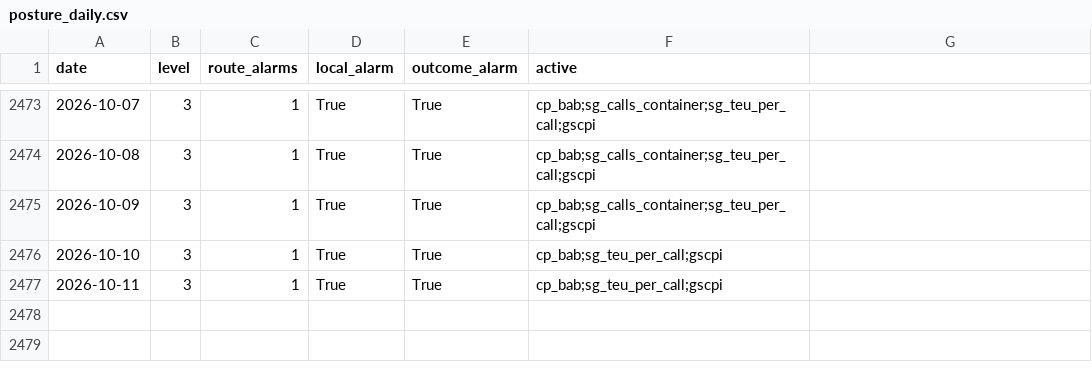
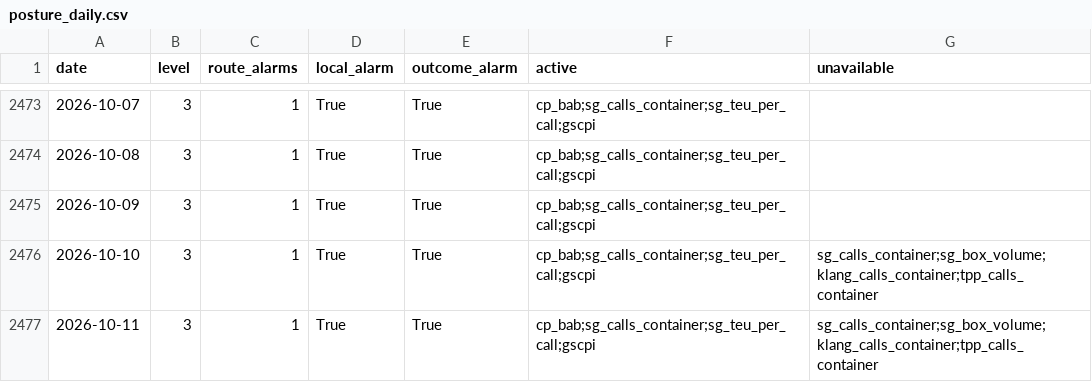
Before and after one commit to LUOaini1213/sg-logistics-resilience-monitor, a CSV file: outputs/posture_daily.csv, drawn as a sheet; only a part is shown, gaps mark what is left out; the diff names each change by its address in the sheet, - before the commit and + after, or states it on an @@ line.

Commit message:
Preserve observation gaps and handle empty backtests (#1)
Co-authored-by: Wenjie Luo <297857603+LUOaini1213@users.noreply.github.com>

```diff
--- a/outputs/posture_daily.csv
+++ b/outputs/posture_daily.csv
-G1: (empty)
+G1: unavailable
-F2476:F2477 (active): cp_bab;sg_teu_per_call;gscpi
+F2476:F2477 (active): cp_bab;sg_calls_container;sg_teu_per_call;gscpi
-G2476:G2477 (unavailable): (empty)
+G2476:G2477 (unavailable): sg_calls_container;sg_box_volume;klang_calls_container;tpp_calls_container
```
Also changed, not shown: outputs/tuning_grid.csv, 10 other files.
